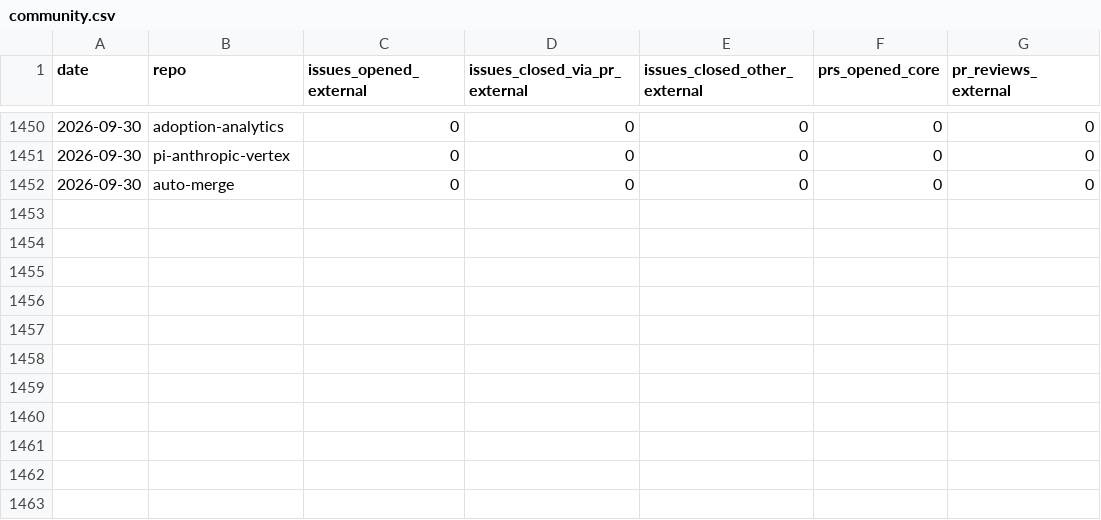
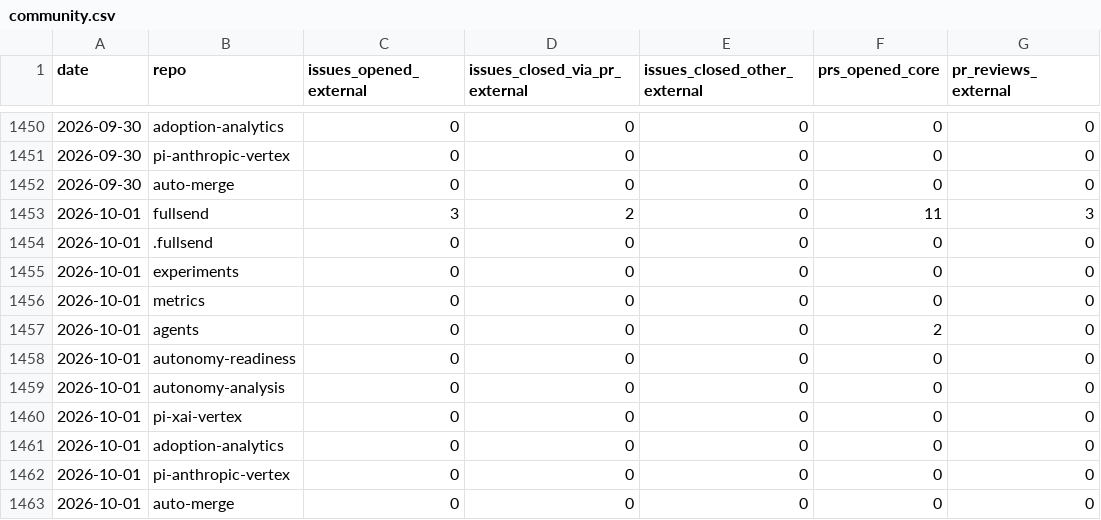
Before and after one commit to fullsend-ai/metrics, a CSV file: docs/community.csv, drawn as a sheet; only a part is shown, gaps mark what is left out.

```diff
--- a/docs/community.csv
+++ b/docs/community.csv
@@ -1452 +1452,12 @@ date,repo,issues_opened_external,issues_closed_via_pr_external,issues_closed_oth
 2026-09-30,auto-merge,0,0,0,0,0
+2026-10-01,fullsend,3,2,0,11,3
+2026-10-01,.fullsend,0,0,0,0,0
+2026-10-01,experiments,0,0,0,0,0
+2026-10-01,metrics,0,0,0,0,0
+2026-10-01,agents,0,0,0,2,0
+2026-10-01,autonomy-readiness,0,0,0,0,0
+2026-10-01,autonomy-analysis,0,0,0,0,0
+2026-10-01,pi-xai-vertex,0,0,0,0,0
+2026-10-01,adoption-analytics,0,0,0,0,0
+2026-10-01,pi-anthropic-vertex,0,0,0,0,0
+2026-10-01,auto-merge,0,0,0,0,0
```
Also changed, not shown: docs/community-details.csv, docs/metrics.csv, 6 other files.
